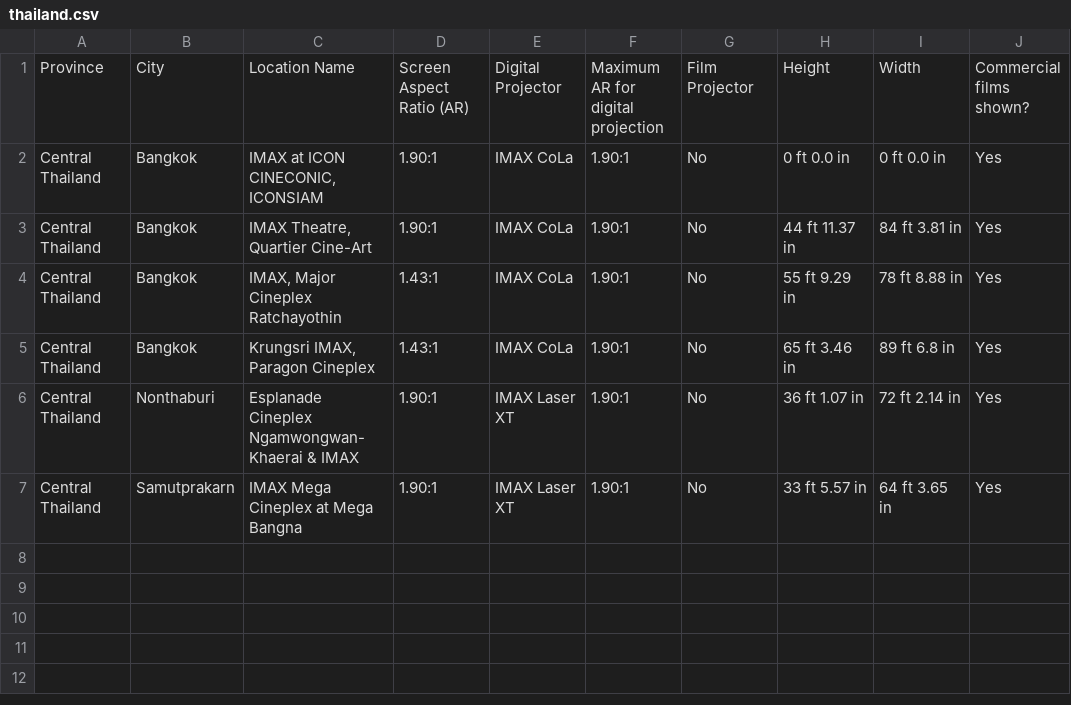
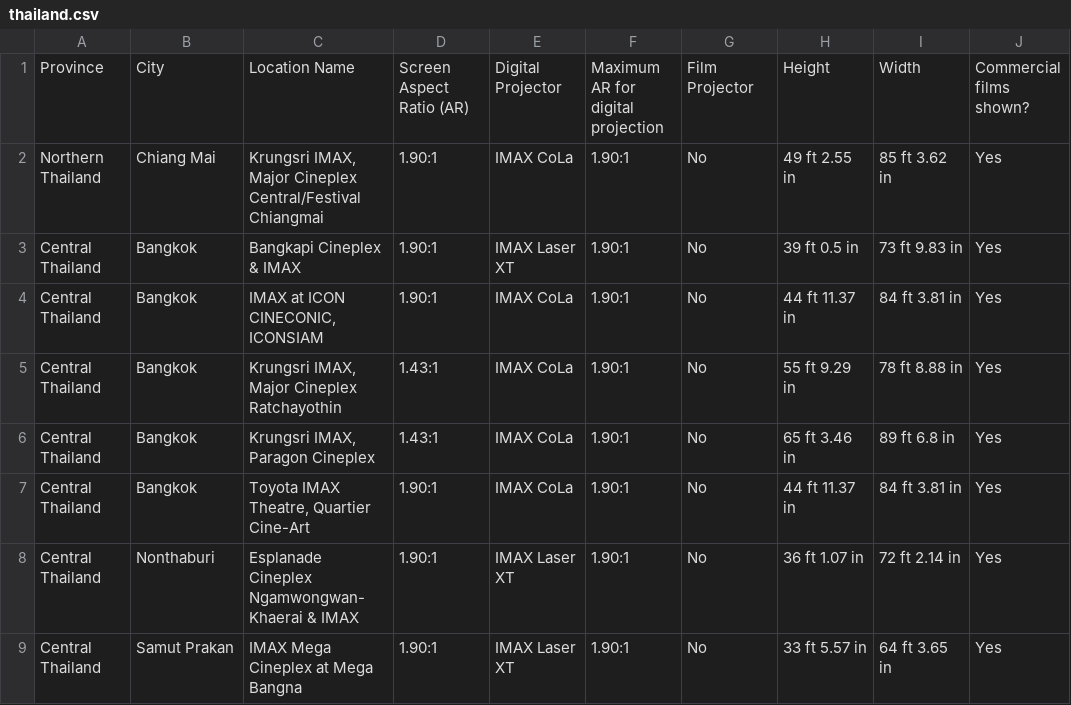
Before and after one commit to r-imax/imaxguide, a CSV file: docs/assets/csv/imperial/asia/thailand.csv, drawn as a sheet.

Commit message:
Updates to Thailand

```diff
--- a/docs/assets/csv/imperial/asia/thailand.csv
+++ b/docs/assets/csv/imperial/asia/thailand.csv
@@ -1,7 +1,9 @@
 Province,City,Location Name,Screen Aspect Ratio (AR),Digital Projector,Maximum AR for digital projection,Film Projector,Height,Width,Commercial films shown?
-Central Thailand,Bangkok,"IMAX at ICON CINECONIC, ICONSIAM",1.90:1,IMAX CoLa,1.90:1,No,0 ft 0.0 in,0 ft 0.0 in,Yes
-Central Thailand,Bangkok,"IMAX Theatre, Quartier Cine-Art",1.90:1,IMAX CoLa,1.90:1,No,44 ft 11.37 in,84 ft 3.81 in,Yes
-Central Thailand,Bangkok,"IMAX, Major Cineplex Ratchayothin",1.43:1,IMAX CoLa,1.90:1,No,55 ft 9.29 in,78 ft 8.88 in,Yes
+Northern Thailand, Chiang Mai,"Krungsri IMAX, Major Cineplex Central/Festival Chiangmai",1.90:1,IMAX CoLa,1.90:1,No,49 ft 2.55 in,85 ft 3.62 in,Yes
+Central Thailand,Bangkok,Bangkapi Cineplex & IMAX,1.90:1,IMAX Laser XT,1.90:1,No,39 ft 0.5 in,73 ft 9.83 in,Yes
+Central Thailand,Bangkok,"IMAX at ICON CINECONIC, ICONSIAM",1.90:1,IMAX CoLa,1.90:1,No,44 ft 11.37 in,84 ft 3.81 in,Yes
+Central Thailand,Bangkok,"Krungsri IMAX, Major Cineplex Ratchayothin",1.43:1,IMAX CoLa,1.90:1,No,55 ft 9.29 in,78 ft 8.88 in,Yes
 Central Thailand,Bangkok,"Krungsri IMAX, Paragon Cineplex",1.43:1,IMAX CoLa,1.90:1,No,65 ft 3.46 in,89 ft 6.8 in,Yes
+Central Thailand,Bangkok,"Toyota IMAX Theatre, Quartier Cine-Art",1.90:1,IMAX CoLa,1.90:1,No,44 ft 11.37 in,84 ft 3.81 in,Yes
 Central Thailand,Nonthaburi,Esplanade Cineplex Ngamwongwan-Khaerai & IMAX,1.90:1,IMAX Laser XT,1.90:1,No,36 ft 1.07 in,72 ft 2.14 in,Yes
-Central Thailand,Samutprakarn,IMAX Mega Cineplex at Mega Bangna,1.90:1,IMAX Laser XT,1.90:1,No,33 ft 5.57 in,64 ft 3.65 in,Yes
+Central Thailand,Samut Prakan,IMAX Mega Cineplex at Mega Bangna,1.90:1,IMAX Laser XT,1.90:1,No,33 ft 5.57 in,64 ft 3.65 in,Yes
```
Also changed, not shown: docs/assets/csv/metric/asia/thailand.csv.
